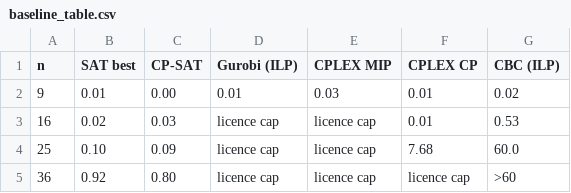
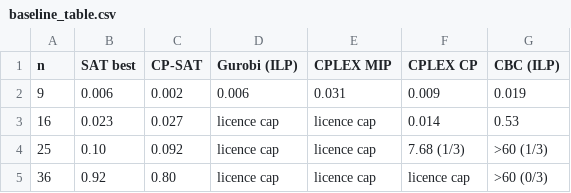
Before and after one commit to canknotcawh/sudoku_sat_solver, a CSV file: results/tables/baseline_table.csv, drawn as a sheet.

```diff
--- a/results/tables/baseline_table.csv
+++ b/results/tables/baseline_table.csv
@@ -1,5 +1,5 @@
 n,SAT best,CP-SAT,Gurobi (ILP),CPLEX MIP,CPLEX CP,CBC (ILP)
-9,0.01,0.00,0.01,0.03,0.01,0.02
-16,0.02,0.03,licence cap,licence cap,0.01,0.53
-25,0.10,0.09,licence cap,licence cap,7.68,60.0
-36,0.92,0.80,licence cap,licence cap,licence cap,>60
+9,0.006,0.002,0.006,0.031,0.009,0.019
+16,0.023,0.027,licence cap,licence cap,0.014,0.53
+25,0.10,0.092,licence cap,licence cap,7.68 (1/3),>60 (1/3)
+36,0.92,0.80,licence cap,licence cap,licence cap,>60 (0/3)
```
Also changed, not shown: results/results.csv, results/tables/sat_times_table.csv, 14 other files.
